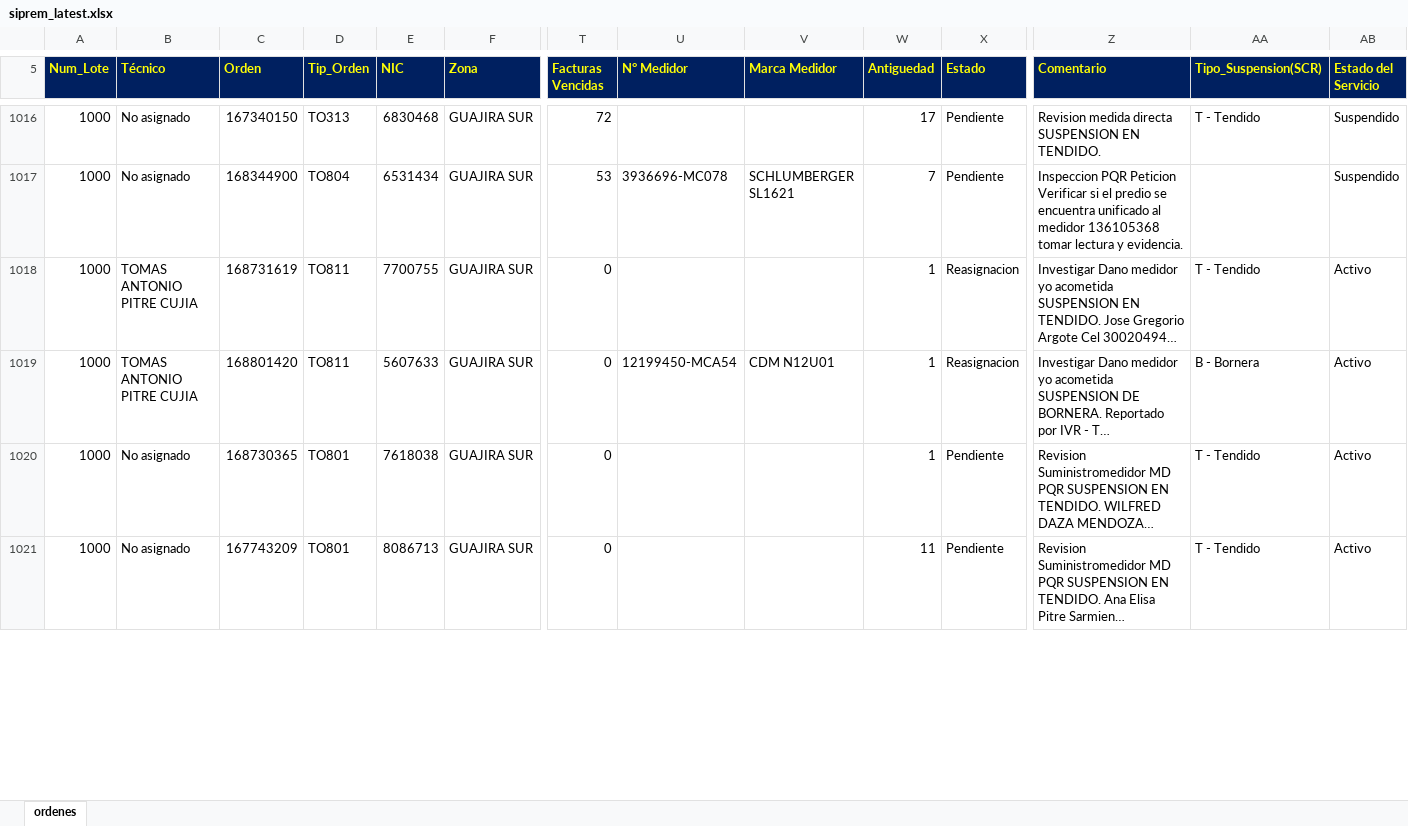
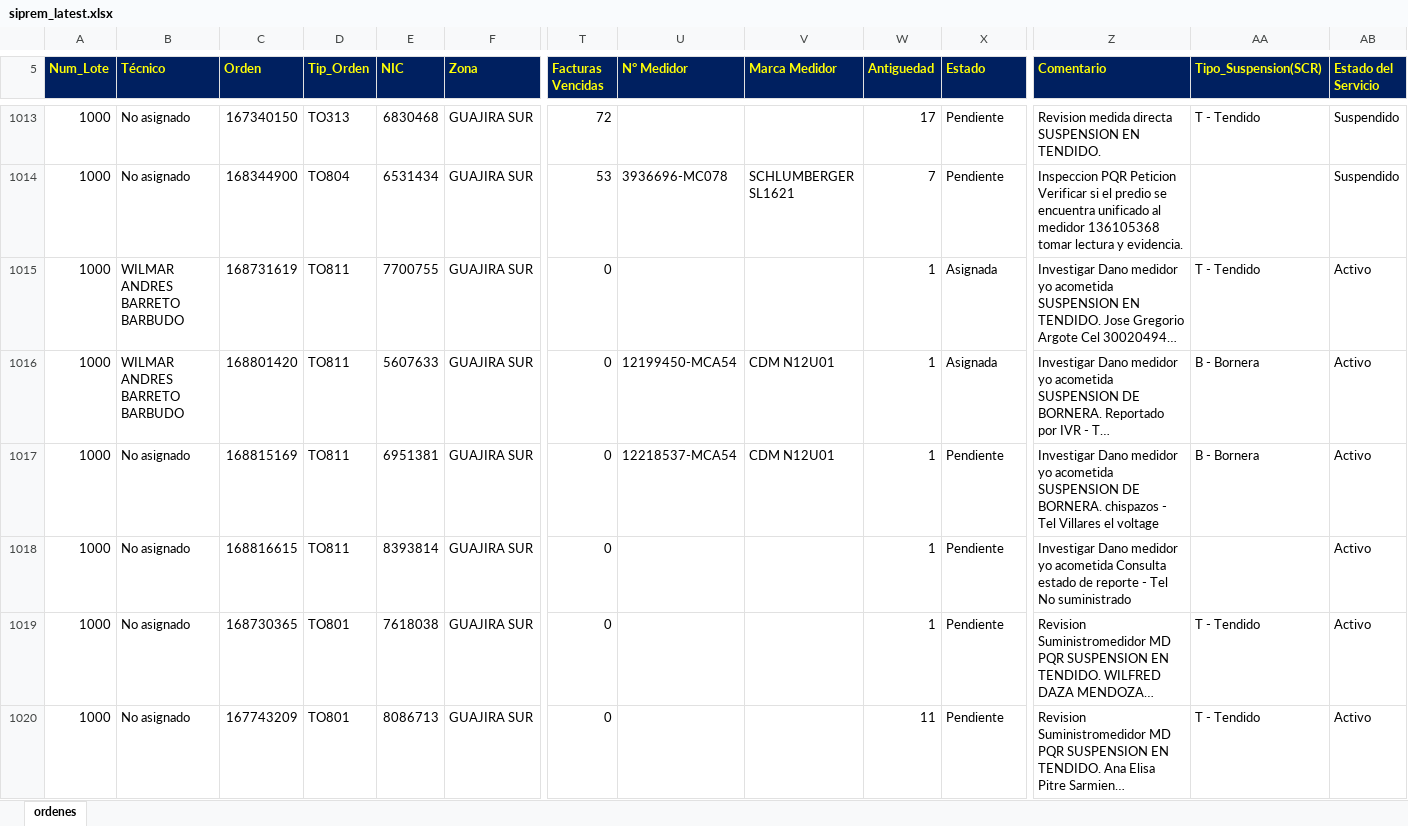
Before and after one commit to vikano27-debug/Dashboard_ING_VOA_Guajira, an Excel workbook: siprem_latest.xlsx, sheet ordenes, drawn as a sheet; only a part is shown, gaps mark what is left out; long unchanged cells end in …; values as stored, in another font and other column widths than the file's, no borders; addresses are those after the commit; rows hold the shown columns only; the diff covers the shown part only; the diff names each change by its address in the sheet, - before the commit and + after, or states it on an @@ line.

Commit message:
Actualizacion automatica SIPREM y Casuistica GUAJIRA

```diff
--- a/siprem_latest.xlsx (sheet ordenes)
+++ b/siprem_latest.xlsx (sheet ordenes)
-B1015:B1016 (Técnico): TOMAS ANTONIO PITRE CUJIA
+B1015:B1016 (Técnico): WILMAR ANDRES BARRETO BARBUDO
-X1015:X1016 (Estado): Reasignacion
+X1015:X1016 (Estado): Asignada
+row 1017: 1000 | No asignado | 168815169 | TO811 | 6951381 | GUAJIRA SUR | 0 | 12218537-MCA54 | CDM N12U01 | 1 | Pendiente | Investigar Dano medidor yo acometida SUSPENSION DE BORNERA. chispazos - Tel Villares el voltage | B - Bornera | Activo
+row 1018: 1000 | No asignado | 168816615 | TO811 | 8393814 | GUAJIRA SUR | 0 |  |  | 1 | Pendiente | Investigar Dano medidor yo acometida Consulta estado de reporte - Tel No suministrado |  | Activo
```
Also changed, not shown: 25 added rows, 25 removed rows and 147 edited cells elsewhere in this sheet.
